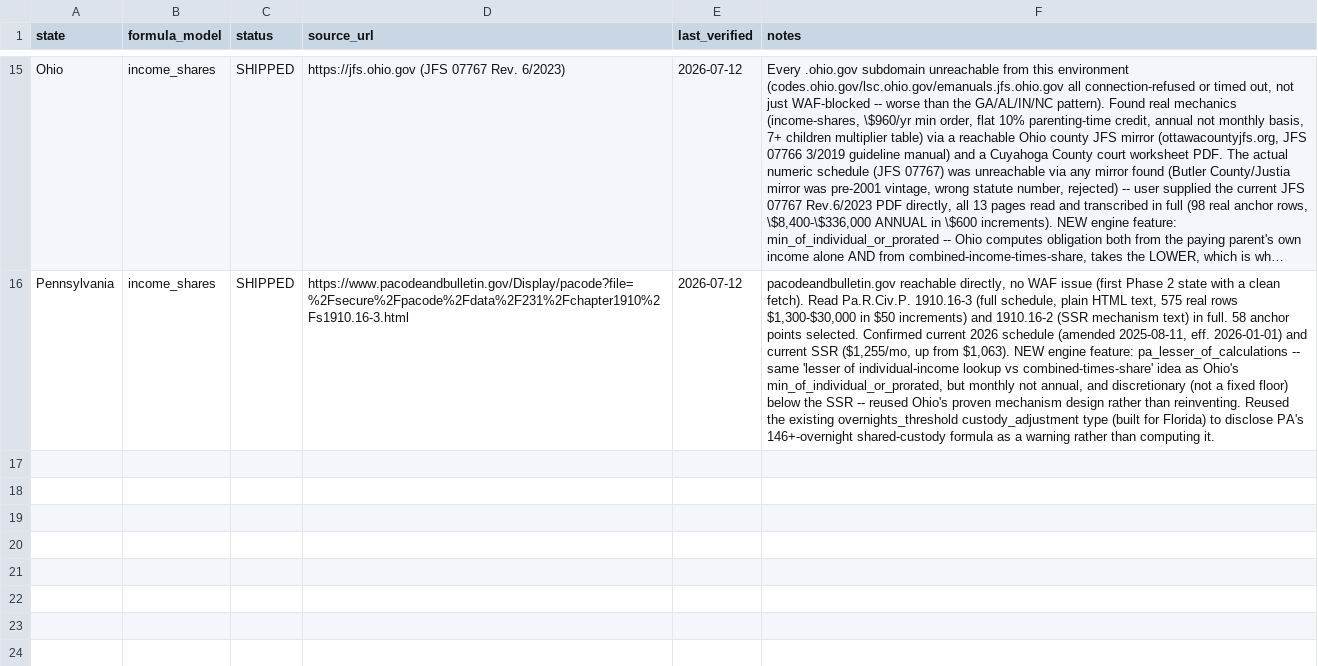
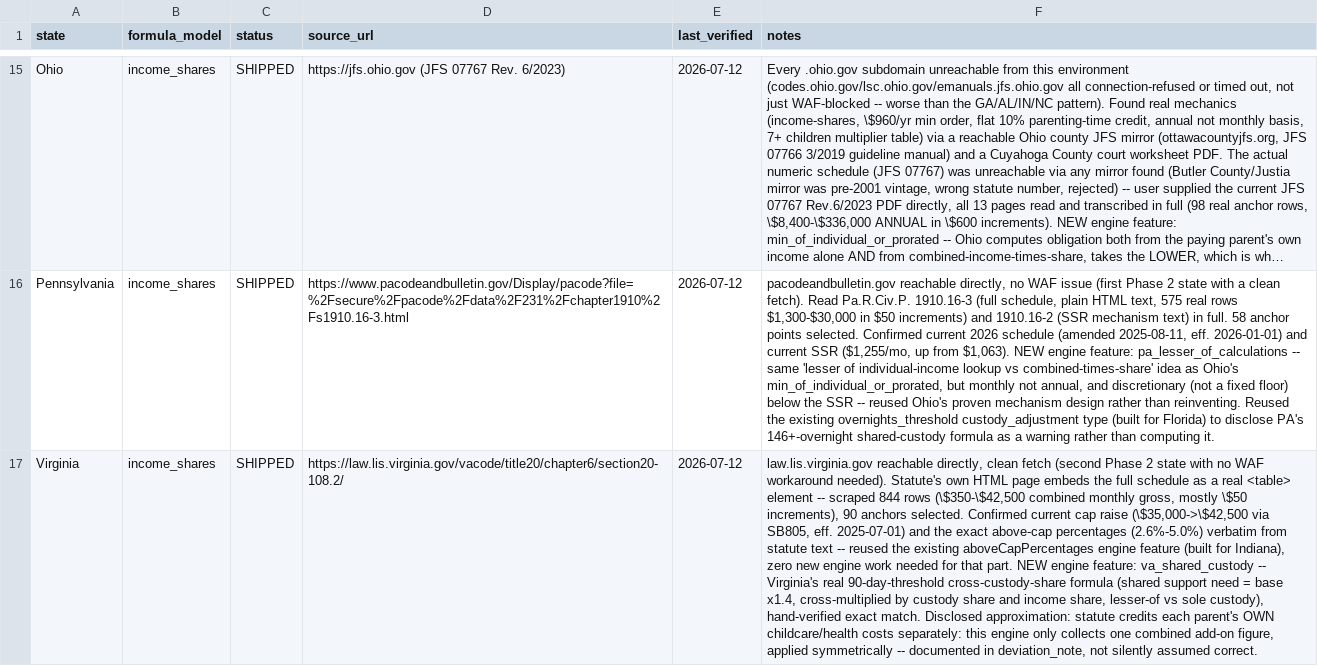
Before and after one commit to sadiyaqeen92639572-cloud/child-support-calculator-usa, a CSV file: research/sourcing-tracker.csv, drawn as a sheet; only a part is shown, gaps mark what is left out; long unchanged cells end in …; the diff names each change by its address in the sheet, - before the commit and + after, or states it on an @@ line.

```diff
--- a/research/sourcing-tracker.csv
+++ b/research/sourcing-tracker.csv
+row 17: Virginia | income_shares | SHIPPED | https://law.lis.virginia.gov/vacode/title20/chapter6/section20-108.2/ | 2026-07-12 | law.lis.virginia.gov reachable directly, clean fetch (second Phase 2 state with no WAF workaround needed). Statute's own HTML page embeds the full schedule as a real <table> element -- scraped 844 rows (\$350-\$42,500 combined monthly gross, mostly \$50 increments), 90 anchors selected. Confirmed current cap raise (\$35,000->\$42,500 via SB805, eff. 2025-07-01) and the exact above-cap percentages (2.6%-5.0%) verbatim from statute text -- reused the existing aboveCapPercentages engine feature (built for Indiana), zero new engine work needed for that part. NEW engine feature: va_shared_custody -- Virginia's real 90-day-threshold cross-custody-share formula (shared support need = base x1.4, cross-multiplied by custody share and income share, lesser-of vs sole custody), hand-verified exact match. Disclosed approximation: statute credits each parent's OWN childcare/health costs separately: this engine only collects one combined add-on figure, applied symmetrically -- documented in deviation_note, not silently assumed correct.
```
Also changed, not shown: research/verification-log.csv, 8 other files.
